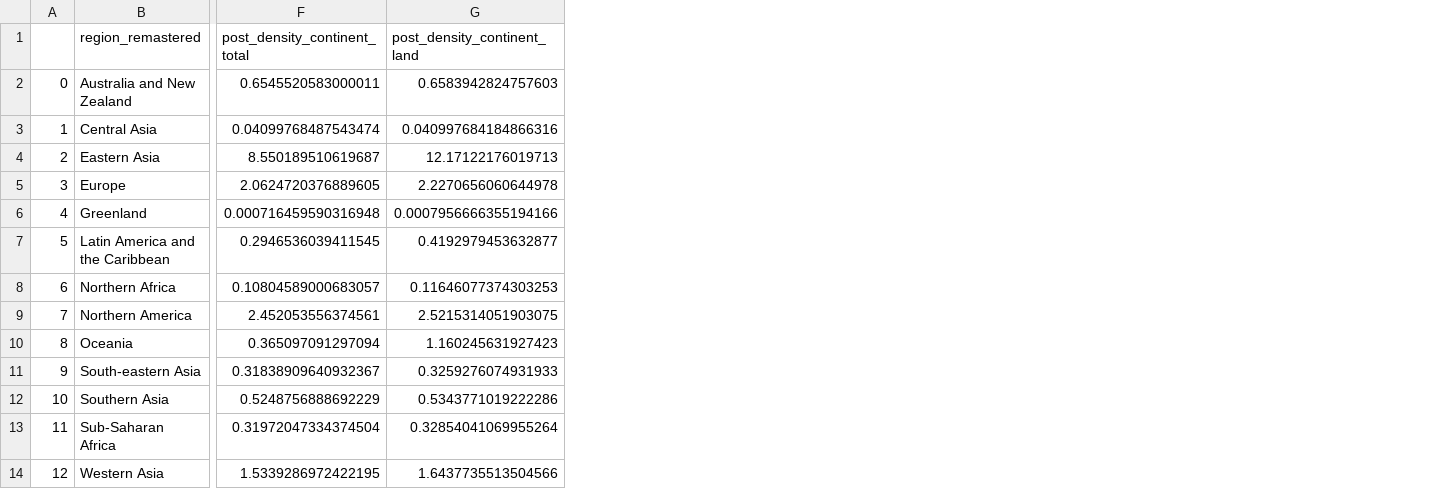
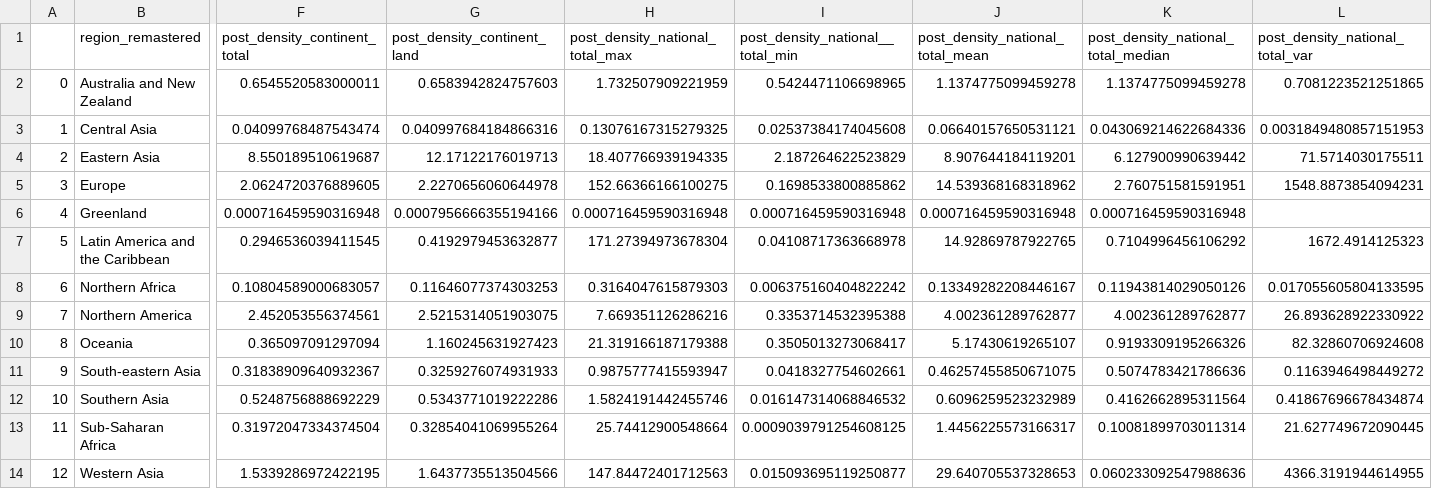
Before and after one commit to JooelRinne/gisproject, a CSV file: results/flickr_continental_density.csv, drawn as a sheet; only a part is shown, gaps mark what is left out; the diff names each change by its address in the sheet, - before the commit and + after, or states it on an @@ line.

```diff
--- a/results/flickr_continental_density.csv
+++ b/results/flickr_continental_density.csv
+column H (post_density_national_total_max), rows 2-14: 1.732507909221959 | 0.13076167315279325 | 18.407766939194335 | 152.66366166100275 | 0.000716459590316948 | 171.27394973678304 | 0.3164047615879303 | 7.669351126286216 | 21.319166187179388 | 0.9875777415593947 | 1.5824191442455746 | 25.74412900548664 | 147.84472401712563
+column I (post_density_national__total_min), rows 2-14: 0.5424471106698965 | 0.02537384174045608 | 2.187264622523829 | 0.1698533800885862 | 0.000716459590316948 | 0.04108717363668978 | 0.006375160404822242 | 0.3353714532395388 | 0.3505013273068417 | 0.0418327754602661 | 0.016147314068846532 | 0.0009039791254608125 | 0.015093695119250877
+column J (post_density_national_total_mean), rows 2-14: 1.1374775099459278 | 0.06640157650531121 | 8.907644184119201 | 14.539368168318962 | 0.000716459590316948 | 14.92869787922765 | 0.13349282208446167 | 4.002361289762877 | 5.17430619265107 | 0.46257455850671075 | 0.6096259523232989 | 1.4456225573166317 | 29.640705537328653
+column K, rows 1-14: post_density_national_total_median | 1.1374775099459278 | 0.043069214622684336 | 6.127900990639442 | 2.760751581591951 | 0.000716459590316948 | 0.7104996456106292 | 0.11943814029050126 | 4.002361289762877 | 0.9193309195266326 | 0.5074783421786636 | 0.4162662895311564 | 0.10081899703011314 | 0.060233092547988636
+column L (post_density_national_total_var), rows 2-14: 0.7081223521251865 | 0.0031849480857151953 | 71.5714030175511 | 1548.8873854094231 |  | 1672.4914125323 | 0.017055605804133595 | 26.893628922330922 | 82.32860706924608 | 0.1163946498449272 | 0.41867696678434874 | 21.627749672090445 | 4366.3191944614955
```
Also changed, not shown: results/flickr_larger_continental_density.csv, 2 other files.
